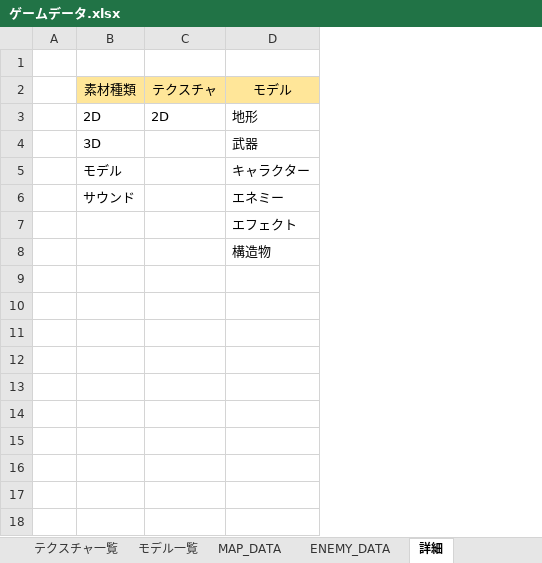
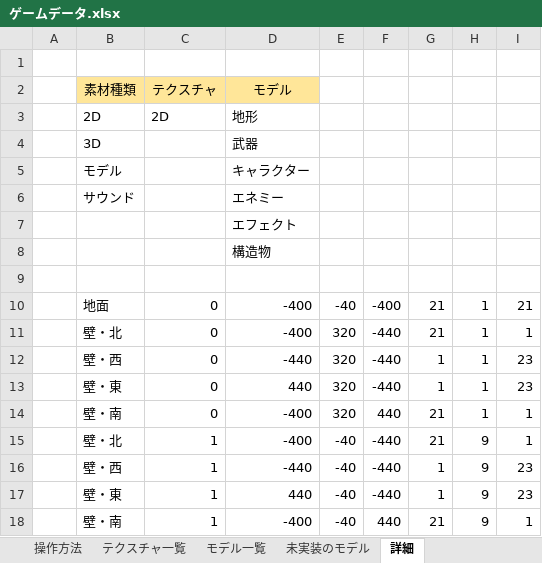
Before and after one commit to keisuke0211/pixel, an Excel workbook: data/ゲームデータ.xlsx, sheet 詳細, drawn as a sheet; values as stored, in another font and other column widths than the file's, no borders; the diff names each change by its address in the sheet, - before the commit and + after, or states it on an @@ line.

```diff
--- a/data/ゲームデータ.xlsx (sheet 詳細)
+++ b/data/ゲームデータ.xlsx (sheet 詳細)
-sheet tab: MAP_DATA
-sheet tab: ENEMY_DATA
+sheet tab: 未実装のモデル
+column E, empty
+column F, empty
+column G, empty
+column H, empty
+column I, empty
+row 9: (empty)
+row 10:  | 地面 | 0 | -400 | -40 | -400 | 21 | 1 | 21
+row 11:  | 壁・北 | 0 | -400 | 320 | -440 | 21 | 1 | 1
+row 12:  | 壁・西 | 0 | -440 | 320 | -440 | 1 | 1 | 23
+row 13:  | 壁・東 | 0 | 440 | 320 | -440 | 1 | 1 | 23
+row 14:  | 壁・南 | 0 | -400 | 320 | 440 | 21 | 1 | 1
+row 15:  | 壁・北 | 1 | -400 | -40 | -440 | 21 | 9 | 1
+row 16:  | 壁・西 | 1 | -440 | -40 | -440 | 1 | 9 | 23
+row 17:  | 壁・東 | 1 | 440 | -40 | -440 | 1 | 9 | 23
+row 18:  | 壁・南 | 1 | -400 | -40 | 440 | 21 | 9 | 1
```
Also changed, not shown: sheet モデル一覧, sheet 未実装の処理, sheet スケジュール, other sheet tabs, 34 other files.
